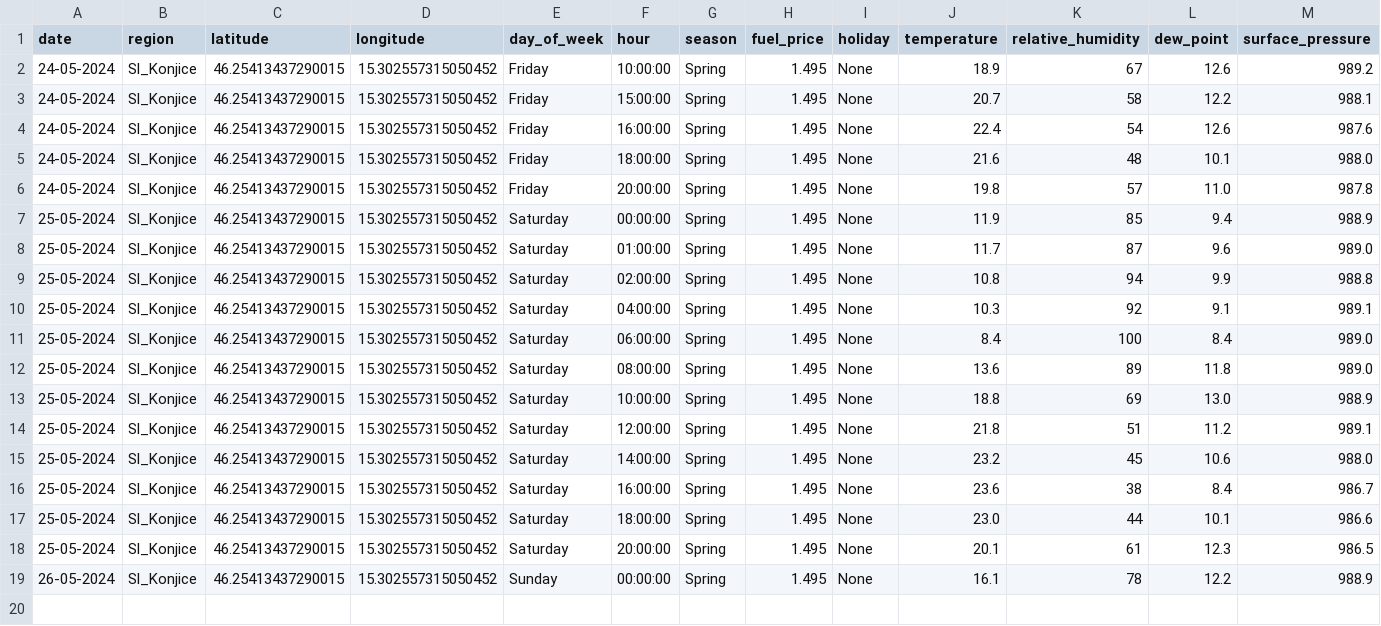
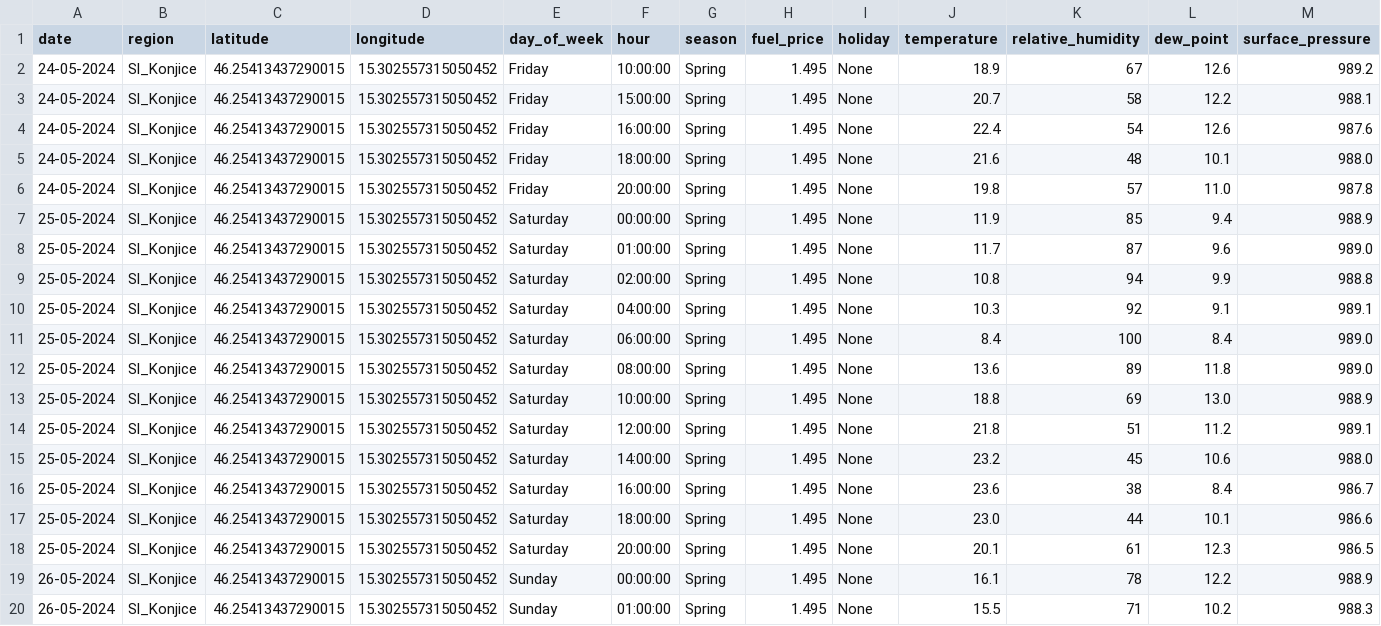
Before and after one commit to ChiefPatrik/trafficPredictions, a CSV file: data/merged/Sl_Konjice_data.csv, drawn as a sheet; only a part is shown; rows hold the shown columns only; the diff names each change by its address in the sheet, - before the commit and + after, or states it on an @@ line.

```diff
--- a/data/merged/Sl_Konjice_data.csv
+++ b/data/merged/Sl_Konjice_data.csv
+row 20: 26-05-2024 | Sl_Konjice | 46.25413437290015 | 15.302557315050452 | Sunday | 01:00:00 | Spring | 1.495 | None | 15.5 | 71 | 10.2 | 988.3
```
Also changed, not shown: data/merged/Ljubljana_data.csv, data/merged/Maribor_data.csv, 4 other files.
